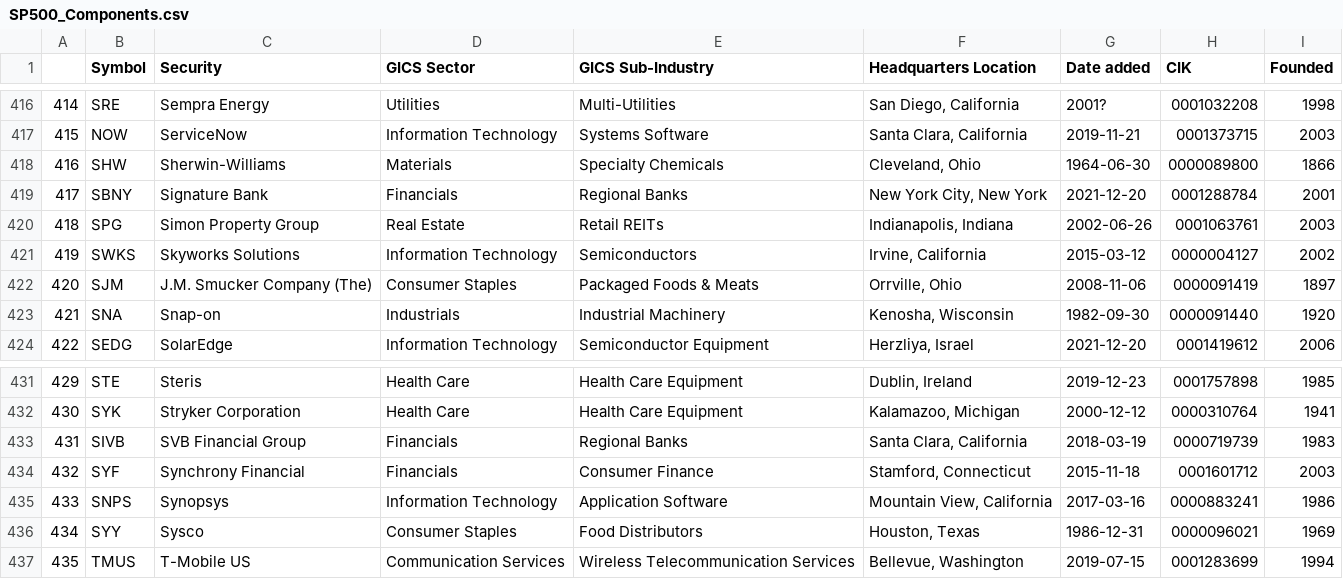
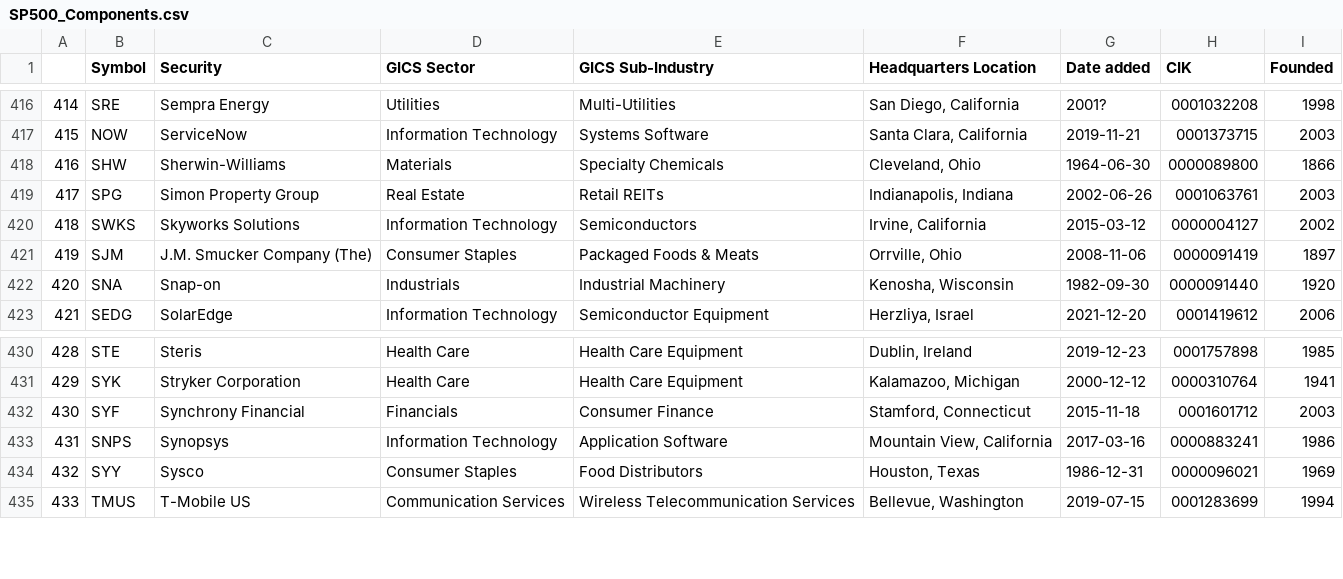
Before and after one commit to vvelicu/s-p500, a CSV file: data/SP500_Components.csv, drawn as a sheet; only a part is shown, gaps mark what is left out; removed rows and columns are numbered as before the commit, all else as after; the diff names each change by its address in the sheet, - before the commit and + after, or states it on an @@ line.

```diff
--- a/data/SP500_Components.csv
+++ b/data/SP500_Components.csv
-row 419: 417 | SBNY | Signature Bank | Financials | Regional Banks | New York City, New York | 2021-12-20 | 0001288784 | 2001
@@ column A renumbered from row 419 down @@
-row 433: 431 | SIVB | SVB Financial Group | Financials | Regional Banks | Santa Clara, California | 2018-03-19 | 0000719739 | 1983
```
